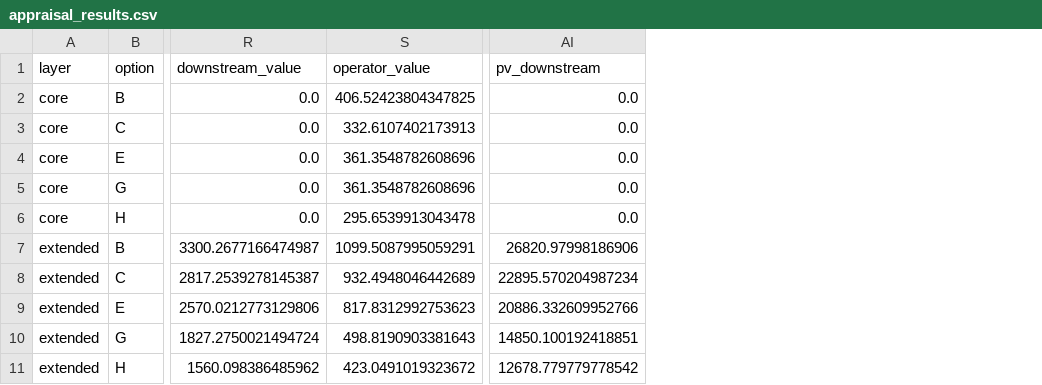
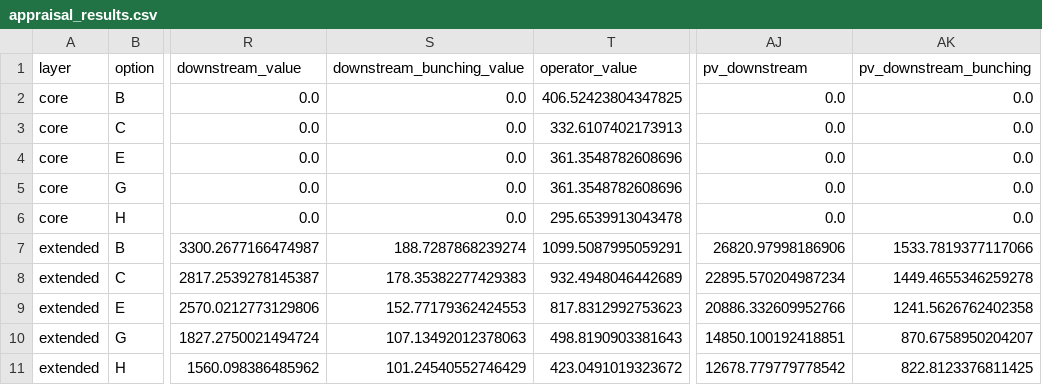
Before and after one commit to diogo4256/mobilidados, a CSV file: cases/lisboa-rua-ricardo-jorge/results/tables/appraisal_results.csv, drawn as a sheet; only a part is shown, gaps mark what is left out; the diff names each change by its address in the sheet, - before the commit and + after, or states it on an @@ line.

```diff
--- a/cases/lisboa-rua-ricardo-jorge/results/tables/appraisal_results.csv
+++ b/cases/lisboa-rua-ricardo-jorge/results/tables/appraisal_results.csv
+column S (downstream_bunching_value), rows 2-11: 0.0 | 0.0 | 0.0 | 0.0 | 0.0 | 188.7287868239274 | 178.35382277429383 | 152.77179362424553 | 107.13492012378063 | 101.24540552746429
+column AK (pv_downstream_bunching), rows 2-11: 0.0 | 0.0 | 0.0 | 0.0 | 0.0 | 1533.7819377117066 | 1449.4655346259278 | 1241.5626762402358 | 870.6758950204207 | 822.8123376811425
```
Also changed, not shown: 5 other files.
